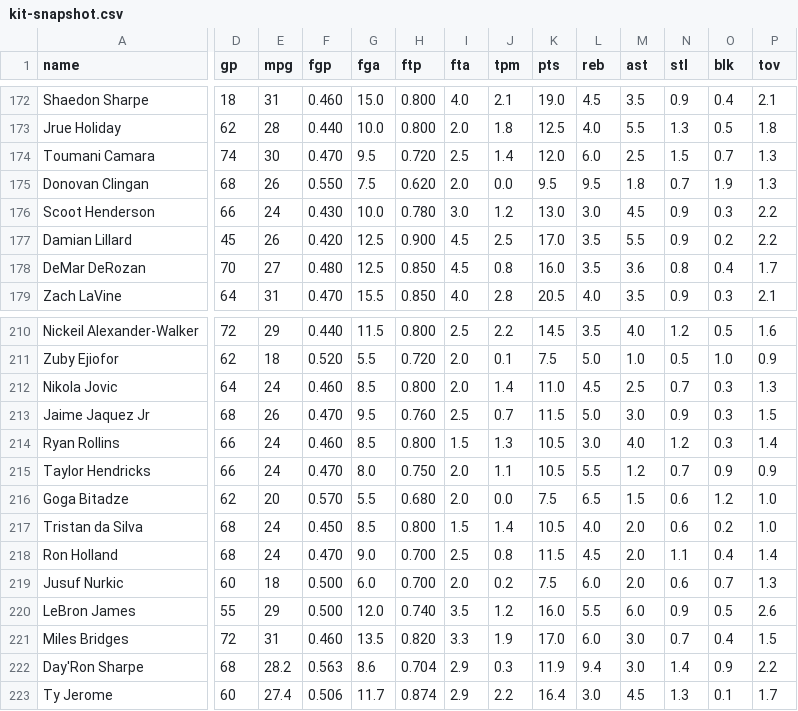
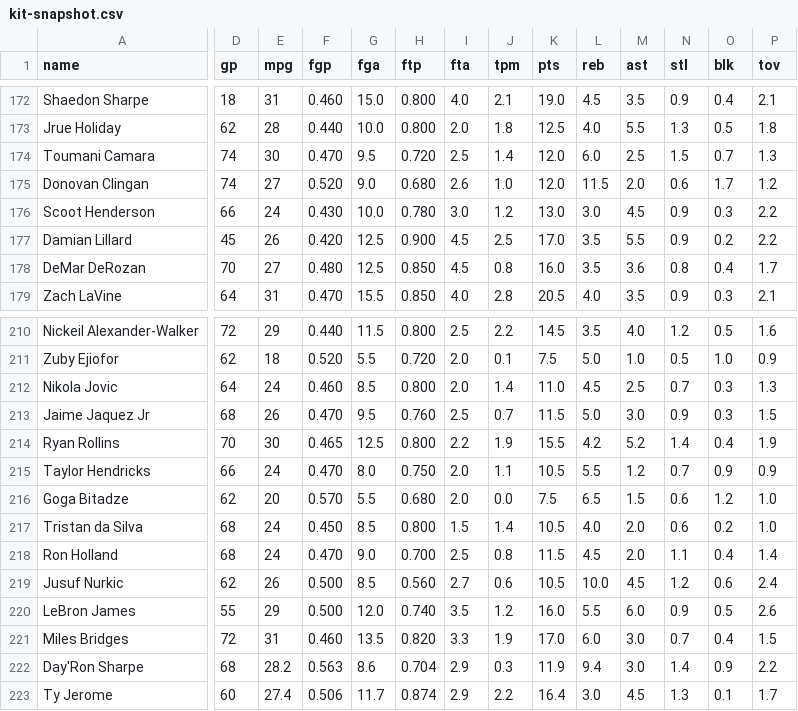
Before and after one commit to nic095layson/yahoo-fantasy-basketball, a CSV file: data/kit-snapshot.csv, drawn as a sheet; only a part is shown, gaps mark what is left out; the diff covers the shown part only; the diff names each change by its address in the sheet, - before the commit and + after, or states it on an @@ line.

```diff
--- a/data/kit-snapshot.csv
+++ b/data/kit-snapshot.csv
-D175 (gp): 68
+D175 (gp): 74
-E175 (mpg): 26
+E175 (mpg): 27
-F175 (fgp): 0.550
+F175 (fgp): 0.520
-G175 (fga): 7.5
+G175 (fga): 9.0
-H175 (ftp): 0.620
+H175 (ftp): 0.680
-I175 (fta): 2.0
+I175 (fta): 2.6
-J175 (tpm): 0.0
+J175 (tpm): 1.0
-K175 (pts): 9.5
+K175 (pts): 12.0
-L175 (reb): 9.5
+L175 (reb): 11.5
-M175 (ast): 1.8
+M175 (ast): 2.0
-N175 (stl): 0.7
+N175 (stl): 0.6
-O175 (blk): 1.9
+O175 (blk): 1.7
-P175 (tov): 1.3
+P175 (tov): 1.2
-D214 (gp): 66
+D214 (gp): 70
-E214 (mpg): 24
+E214 (mpg): 30
-F214 (fgp): 0.460
+F214 (fgp): 0.465
-G214 (fga): 8.5
+G214 (fga): 12.5
-I214 (fta): 1.5
+I214 (fta): 2.2
-J214 (tpm): 1.3
+J214 (tpm): 1.9
-K214 (pts): 10.5
+K214 (pts): 15.5
-L214 (reb): 3.0
+L214 (reb): 4.2
-M214 (ast): 4.0
+M214 (ast): 5.2
-N214 (stl): 1.2
+N214 (stl): 1.4
-O214 (blk): 0.3
+O214 (blk): 0.4
-P214 (tov): 1.4
+P214 (tov): 1.9
-D219 (gp): 60
+D219 (gp): 62
-E219 (mpg): 18
+E219 (mpg): 26
-G219 (fga): 6.0
+G219 (fga): 8.5
-H219 (ftp): 0.700
+H219 (ftp): 0.560
-I219 (fta): 2.0
+I219 (fta): 2.7
-J219 (tpm): 0.2
+J219 (tpm): 0.6
-K219 (pts): 7.5
+K219 (pts): 10.5
-L219 (reb): 6.0
+L219 (reb): 10.0
-M219 (ast): 2.0
+M219 (ast): 4.5
-N219 (stl): 0.6
+N219 (stl): 1.2
-O219 (blk): 0.7
+O219 (blk): 0.6
-P219 (tov): 1.3
+P219 (tov): 2.4
```
Also changed, not shown: 14 edited cells elsewhere in this file, data/players.csv, 5 other files.
